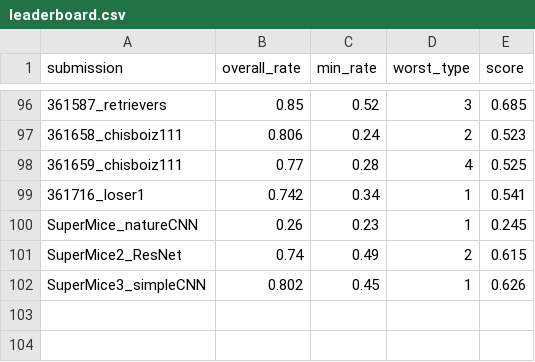
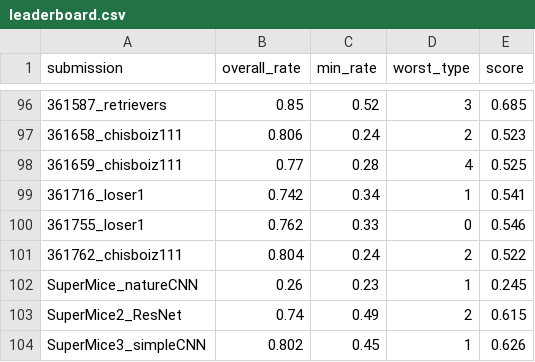
Before and after one commit to robustforaging/robustforaging.github.io, a CSV file: assets/data/leaderboard.csv, drawn as a sheet; only a part is shown, gaps mark what is left out; the diff names each change by its address in the sheet, - before the commit and + after, or states it on an @@ line.

Commit message:
Update leaderboard at 2025-08-31 07:26

```diff
--- a/assets/data/leaderboard.csv
+++ b/assets/data/leaderboard.csv
+row 100: 361755_loser1 | 0.762 | 0.33 | 0 | 0.546
+row 101: 361762_chisboiz111 | 0.804 | 0.24 | 2 | 0.522
```
